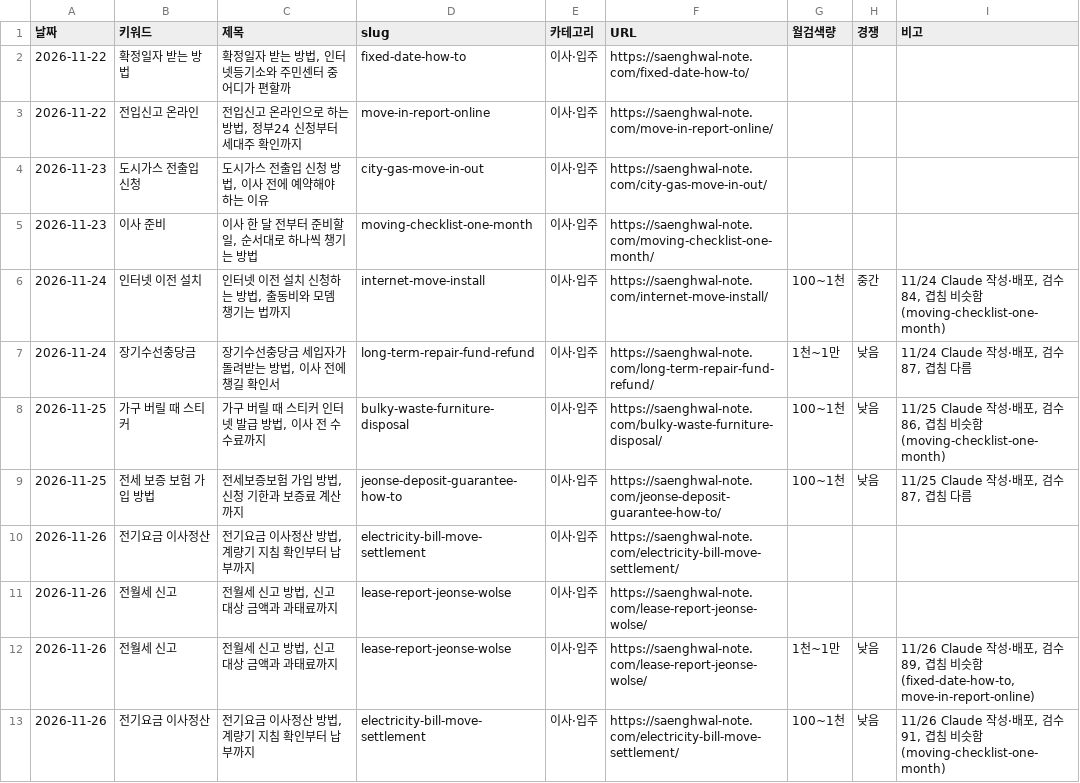
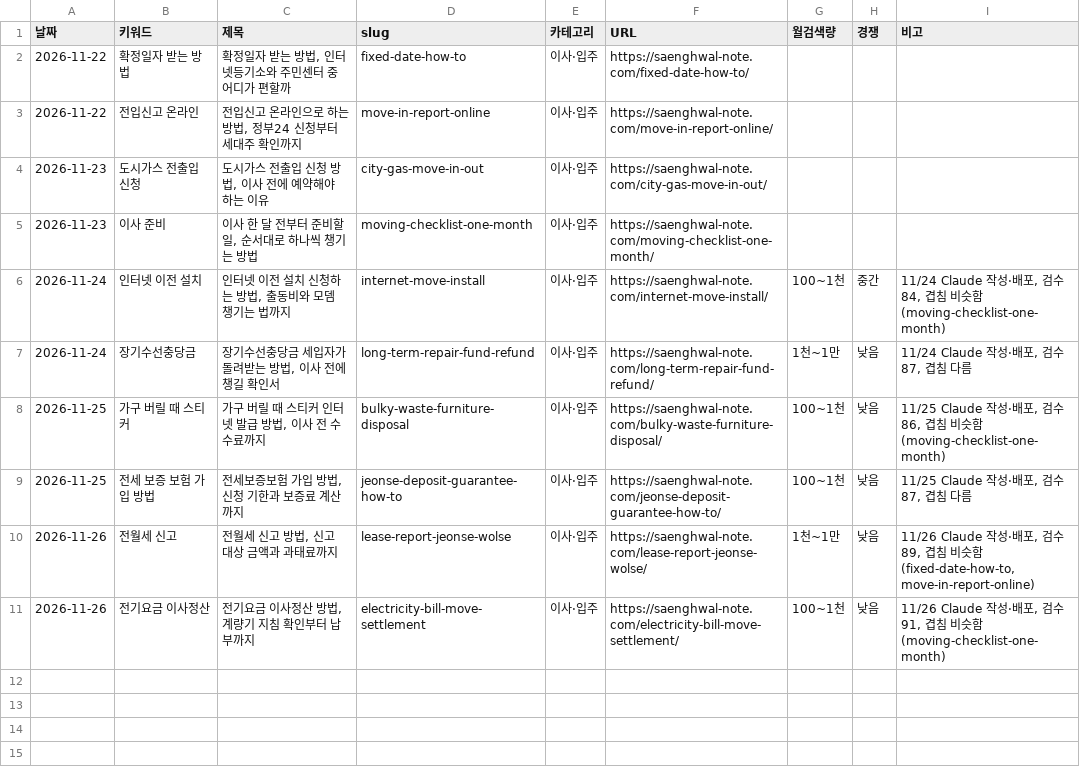
Before and after one commit to powsa90-droid/howto-site, a CSV file: data/posts.csv, drawn as a sheet.

```diff
--- a/data/posts.csv
+++ b/data/posts.csv
@@ -9,4 +9,2 @@
 2026-11-25,전세 보증 보험 가입 방법,"전세보증보험 가입 방법, 신청 기한과 보증료 계산까지",jeonse-deposit-guarantee-how-to,이사·입주,https://saenghwal-note.com/jeonse-deposit-guarantee-how-to/,100~1천,낮음,"11/25 Claude 작성·배포, 검수 87, 겹침 다름"
-2026-11-26,전기요금 이사정산,"전기요금 이사정산 방법, 계량기 지침 확인부터 납부까지",electricity-bill-move-settlement,이사·입주,https://saenghwal-note.com/electricity-bill-move-settlement/,,,
-2026-11-26,전월세 신고,"전월세 신고 방법, 신고 대상 금액과 과태료까지",lease-report-jeonse-wolse,이사·입주,https://saenghwal-note.com/lease-report-jeonse-wolse/,,,
 2026-11-26,전월세 신고,"전월세 신고 방법, 신고 대상 금액과 과태료까지",lease-report-jeonse-wolse,이사·입주,https://saenghwal-note.com/lease-report-jeonse-wolse/,1천~1만,낮음,"11/26 Claude 작성·배포, 검수 89, 겹침 비슷함(fixed-date-how-to, move-in-report-online)"
```
